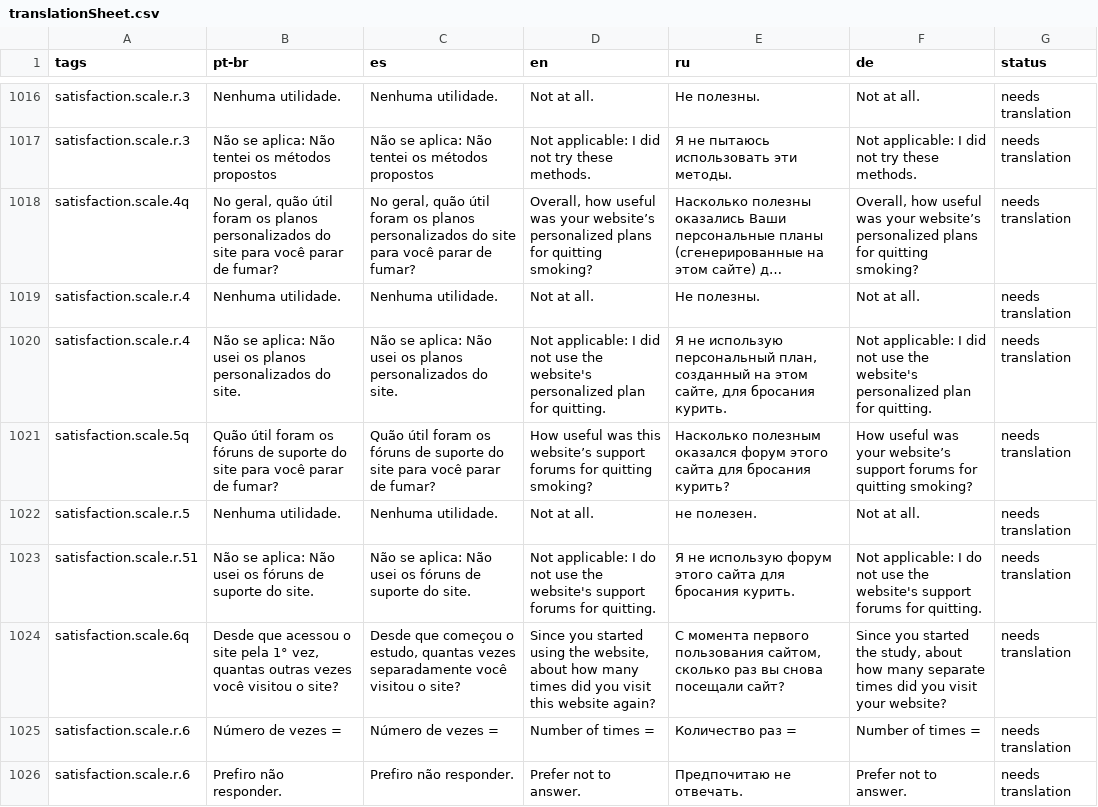
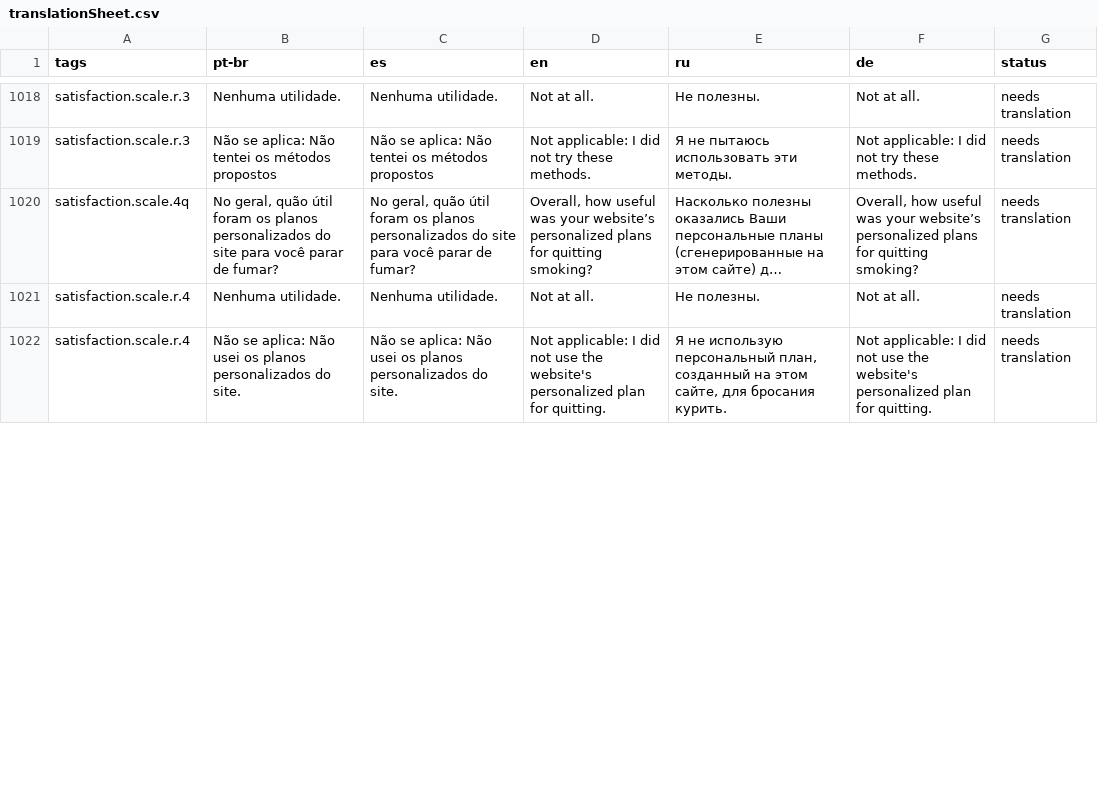
Before and after one commit to crepeia/wati, a CSV file: additionalMaterial/translation sheet/scripts/translationSheet.csv, drawn as a sheet; only a part is shown, gaps mark what is left out; long unchanged cells end in …; the diff covers the shown part only.

```diff
--- a/additionalMaterial/translation sheet/scripts/translationSheet.csv
+++ b/additionalMaterial/translation sheet/scripts/translationSheet.csv
@@ -1035,7 +1037 @@ satisfaction.scale.r.4;Nenhuma utilidade.;Nenhuma utilidade.;Not at all.;Не п
 satisfaction.scale.r.4;Não se aplica: Não usei os planos personalizados do site.;Não se aplica: Não usei os planos personalizados do site.;Not applicable: I did not use the website's personalized plan for quitting.;Я не использую персональный план, созданный на этом сайте, для бросания курить.;Not applicable: I did not use the website's personalized plan for quitting.;needs translation
-satisfaction.scale.5q;Quão útil foram os fóruns de suporte do site para você parar de fumar?;Quão útil foram os fóruns de suporte do site para você parar de fumar?;How useful was this website’s support forums for quitting smoking?;Насколько полезным оказался форум этого сайта для бросания курить?;How useful was your website’s support forums for quitting smoking?;needs translation
-satisfaction.scale.r.5;Nenhuma utilidade.;Nenhuma utilidade.;Not at all.;не полезен.;Not at all.;needs translation
-satisfaction.scale.r.51;Não se aplica: Não usei os fóruns de suporte do site.;Não se aplica: Não usei os fóruns de suporte do site.;Not applicable: I do not use the website's support forums for quitting.;Я не использую форум этого сайта для бросания курить.;Not applicable: I do not use the website's support forums for quitting.;needs translation
-satisfaction.scale.6q;Desde que acessou o site pela 1° vez, quantas outras vezes você visitou o site?;Desde que começou o estudo, quantas vezes separadamente você visitou o site?;Since you started using the website, about how many times did you visit this website again?;С момента первого пользования сайтом, сколько раз вы снова посещали сайт?;Since you started the study, about how many separate times did you visit your website?;needs translation
-satisfaction.scale.r.6;Número de vezes = ;Número de vezes = ;Number of times =;Количество раз = ;Number of times =;needs translation
-satisfaction.scale.r.6;Prefiro não responder.;Prefiro não responder.;Prefer not to answer.;Предпочитаю не отвечать.;Prefer not to answer.;needs translation
```
Also changed, not shown: 2 added rows and 8 edited cells elsewhere in this file, 22 other files.
